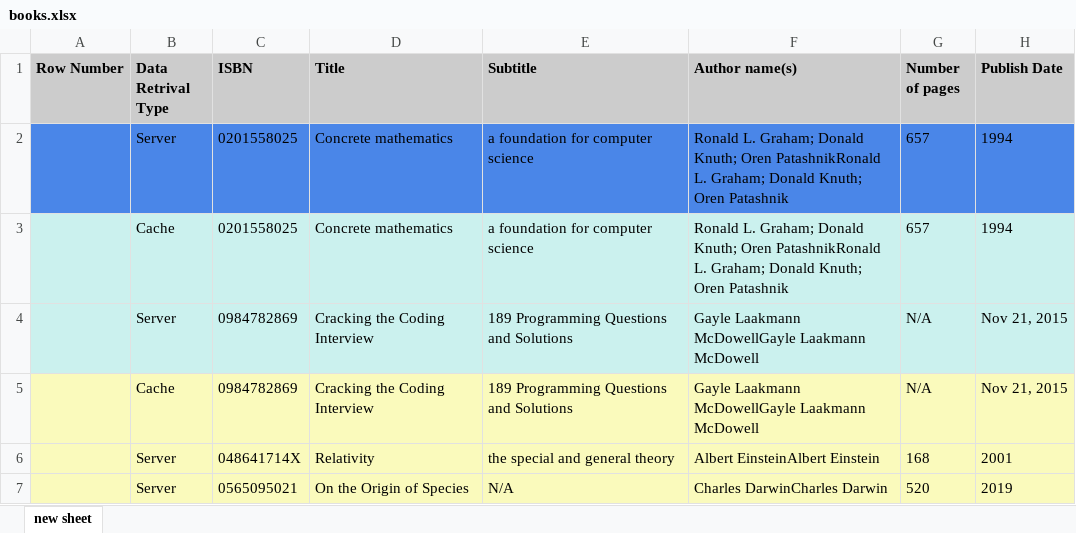
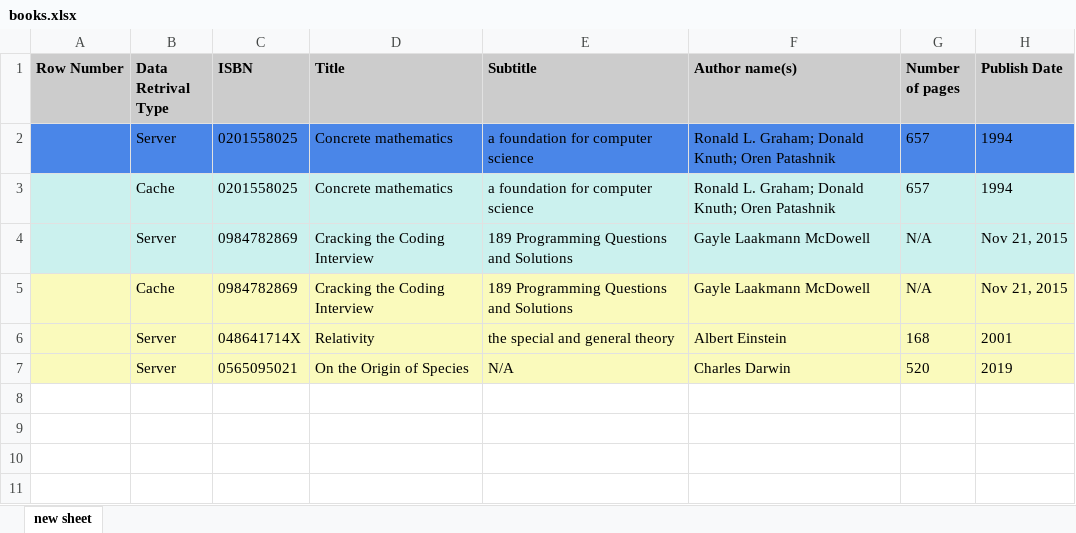
Before and after one commit to MarcosVPeixoto/ParallelStaff.Challenge, an Excel workbook: books.xlsx, sheet new sheet, drawn as a sheet; values as stored, in another font and other column widths than the file's, no borders; the diff names each change by its address in the sheet, - before the commit and + after, or states it on an @@ line.

```diff
--- a/books.xlsx (sheet new sheet)
+++ b/books.xlsx (sheet new sheet)
-F2:F3 (Author name(s)): …Knuth; Oren PatashnikRonald L. Graham; Donald Knuth; Oren Patashnik
+F2:F3 (Author name(s)): …Knuth; Oren Patashnik
-F4:F5 (Author name(s)): Gayle Laakmann McDowellGayle Laakmann McDowell
+F4:F5 (Author name(s)): Gayle Laakmann McDowell
-F6 (Author name(s)): Albert EinsteinAlbert Einstein
+F6 (Author name(s)): Albert Einstein
-F7 (Author name(s)): Charles DarwinCharles Darwin
+F7 (Author name(s)): Charles Darwin
```
Also changed, not shown: 35 other files.
